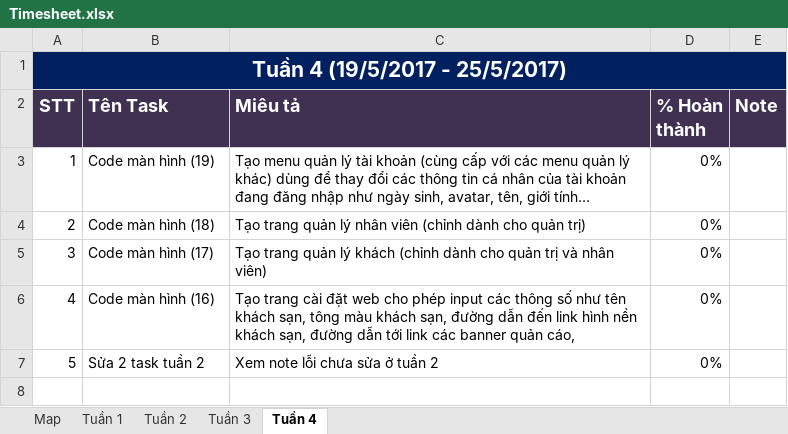
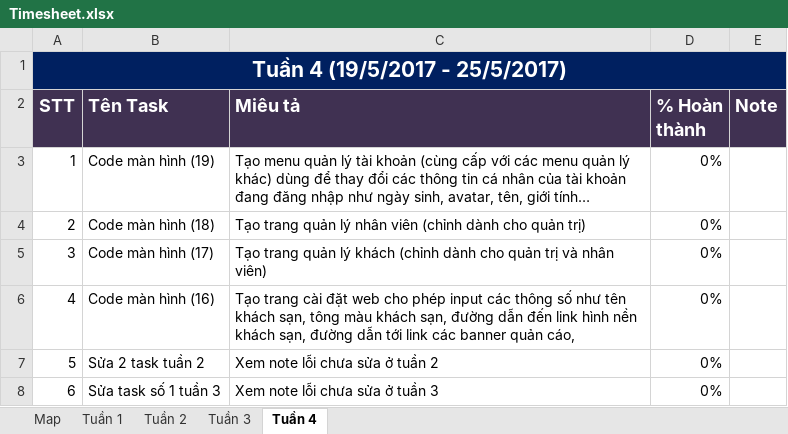
Before and after one commit to hoang2101/THESIS, an Excel workbook: 6_project management/Timesheet.xlsx, sheet Tuần 4, drawn as a sheet; values as stored, in another font and other column widths than the file's, no borders; the diff names each change by its address in the sheet, - before the commit and + after, or states it on an @@ line.

```diff
--- a/6_project management/Timesheet.xlsx (sheet Tuần 4)
+++ b/6_project management/Timesheet.xlsx (sheet Tuần 4)
+row 8: 6 | Sửa task số 1 tuần 3 | Xem note lỗi chưa sửa ở tuần 3 | 0%
```
